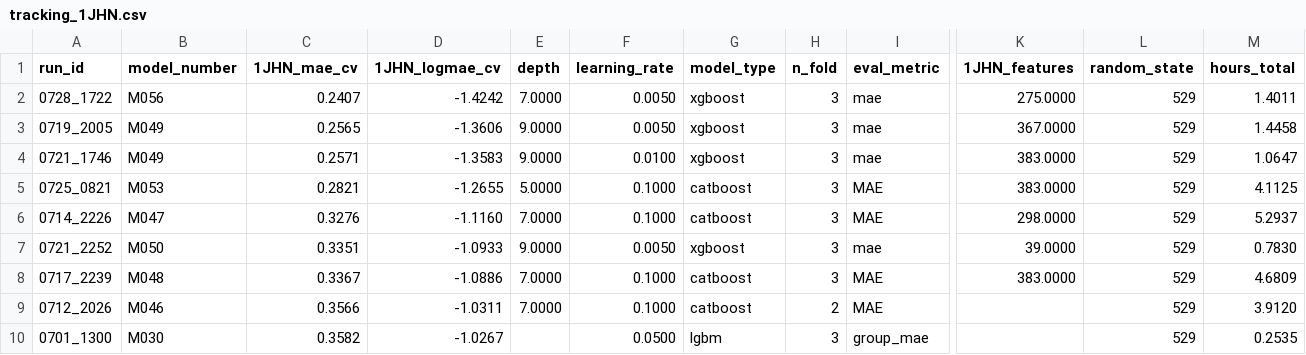
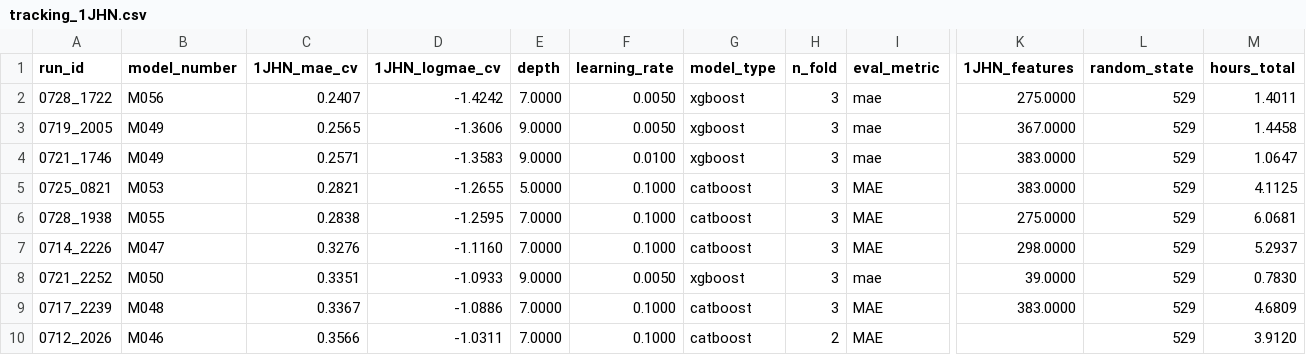
Before and after one commit to RobMulla/kaggle-champs-2019, a CSV file: tracking/tracking_1JHN.csv, drawn as a sheet; only a part is shown, gaps mark what is left out; the shorter side is filled out with more unchanged rows; rows hold the shown columns only; the diff names each change by its address in the sheet, - before the commit and + after, or states it on an @@ line.

```diff
--- a/tracking/tracking_1JHN.csv
+++ b/tracking/tracking_1JHN.csv
+row 6: 0728_1938 | M055 | 0.2838 | -1.2595 | 7.0000 | 0.1000 | catboost | 3 | MAE | 275.0000 | 529 | 6.0681
```
Also changed, not shown: tracking/tracking.csv, tracking/tracking_2JHH.csv, 4 other files.
